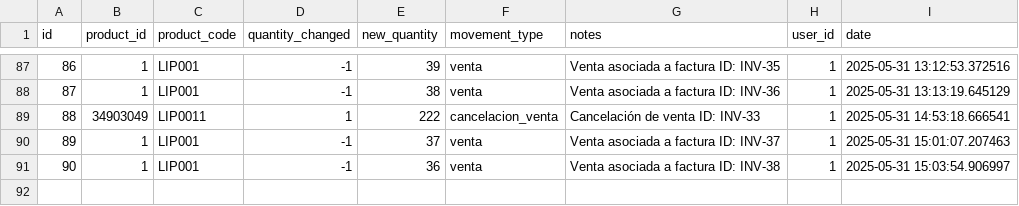
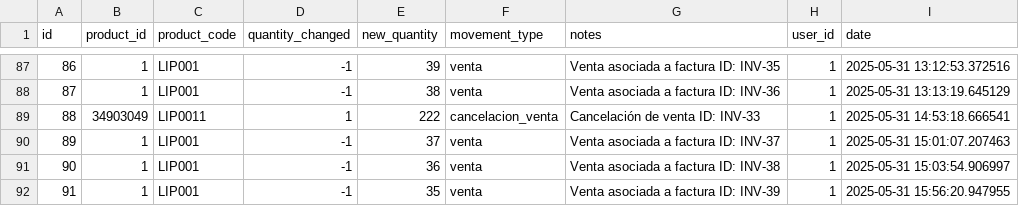
Before and after one commit to Gaborend/Tienda-proyecto, a CSV file: data/inventory_history.csv, drawn as a sheet; only a part is shown, gaps mark what is left out; the diff names each change by its address in the sheet, - before the commit and + after, or states it on an @@ line.

```diff
--- a/data/inventory_history.csv
+++ b/data/inventory_history.csv
+row 92: 91 | 1 | LIP001 | -1 | 35 | venta | Venta asociada a factura ID: INV-39 | 1 | 2025-05-31 15:56:20.947955
```
Also changed, not shown: data/config_audit_log.csv, data/customer_history.csv, 4 other files.
